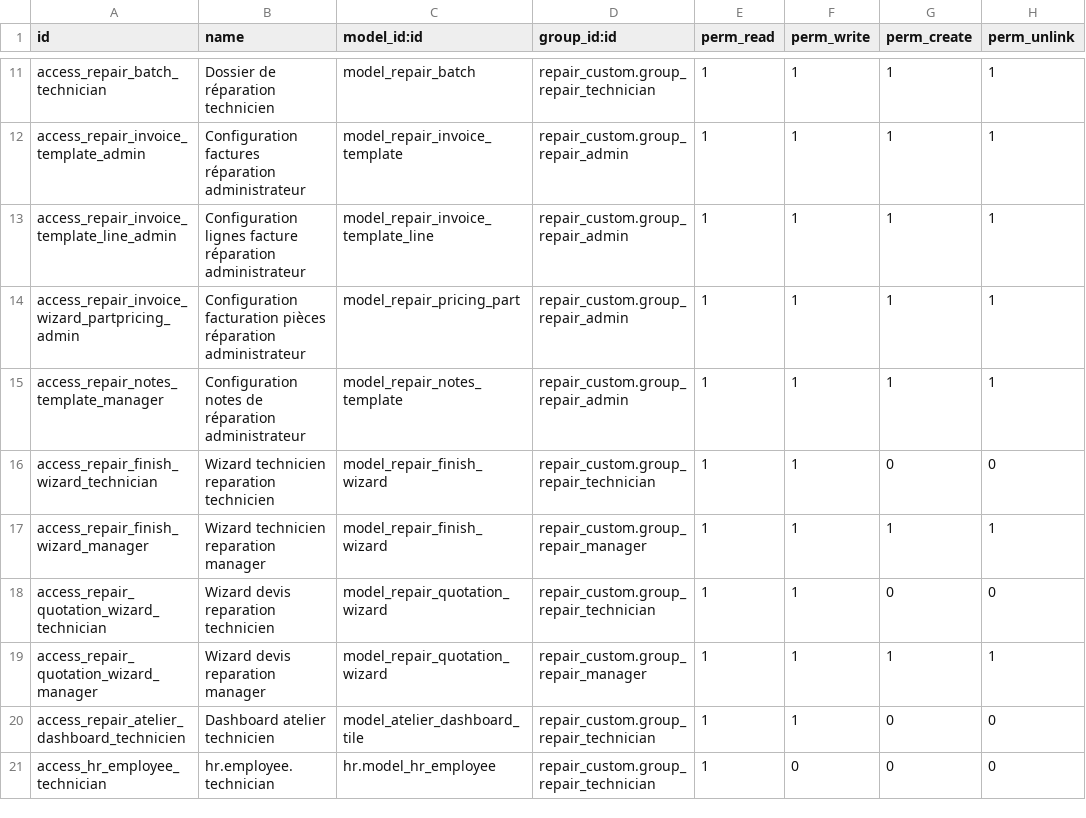
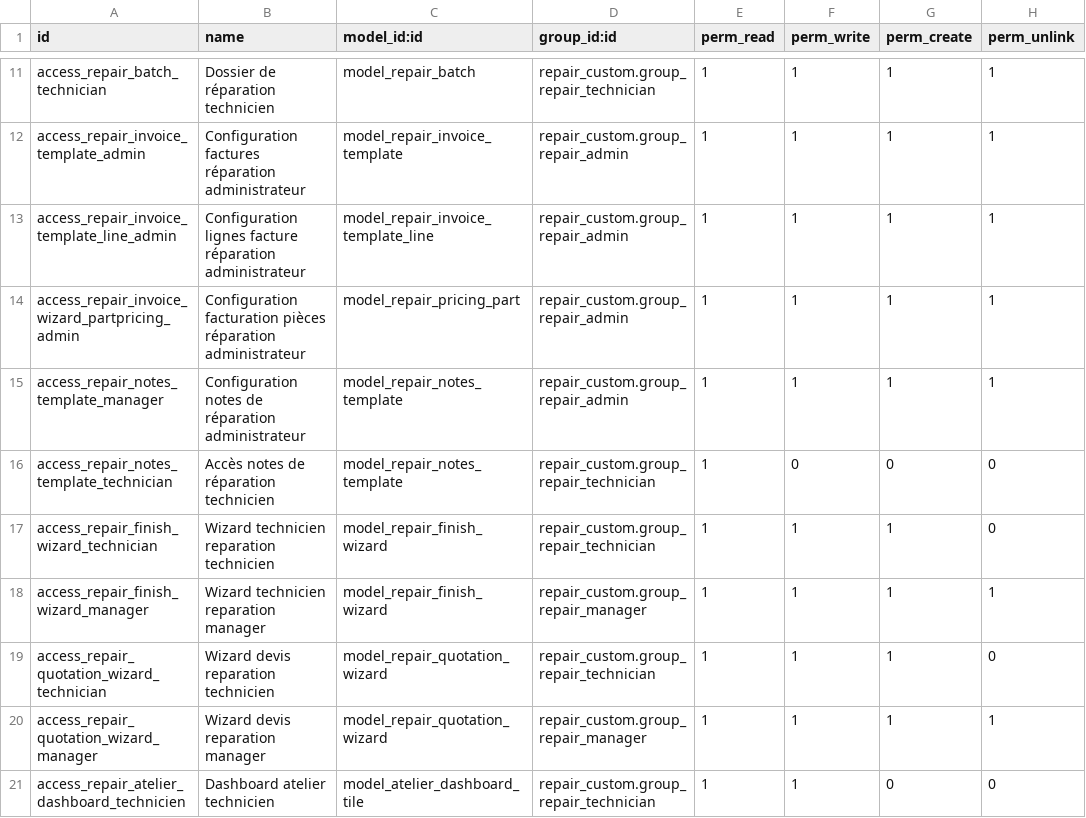
Before and after one commit to 1gosh/custom_addons, a CSV file: repair_custom/security/ir.model.access.csv, drawn as a sheet; only a part is shown, gaps mark what is left out; the shorter side is filled out with more unchanged rows.

```diff
--- a/repair_custom/security/ir.model.access.csv
+++ b/repair_custom/security/ir.model.access.csv
@@ -15,5 +15,6 @@ access_repair_invoice_wizard_partpricing_admin,Configuration facturation pièces
 access_repair_notes_template_manager,Configuration notes de réparation administrateur,model_repair_notes_template,repair_custom.group_repair_admin,1,1,1,1
-access_repair_finish_wizard_technician,Wizard technicien reparation technicien,model_repair_finish_wizard,repair_custom.group_repair_technician,1,1,0,0
+access_repair_notes_template_technician,Accès notes de réparation technicien,model_repair_notes_template,repair_custom.group_repair_technician,1,0,0,0
+access_repair_finish_wizard_technician,Wizard technicien reparation technicien,model_repair_finish_wizard,repair_custom.group_repair_technician,1,1,1,0
 access_repair_finish_wizard_manager,Wizard technicien reparation manager,model_repair_finish_wizard,repair_custom.group_repair_manager,1,1,1,1
-access_repair_quotation_wizard_technician,Wizard devis reparation technicien,model_repair_quotation_wizard,repair_custom.group_repair_technician,1,1,0,0
+access_repair_quotation_wizard_technician,Wizard devis reparation technicien,model_repair_quotation_wizard,repair_custom.group_repair_technician,1,1,1,0
 access_repair_quotation_wizard_manager,Wizard devis reparation manager,model_repair_quotation_wizard,repair_custom.group_repair_manager,1,1,1,1
```
Also changed, not shown: 5 other files.
